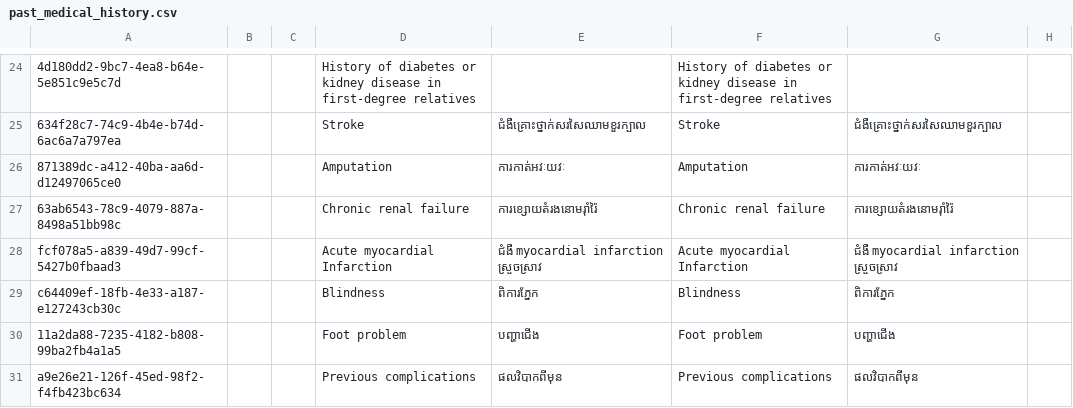
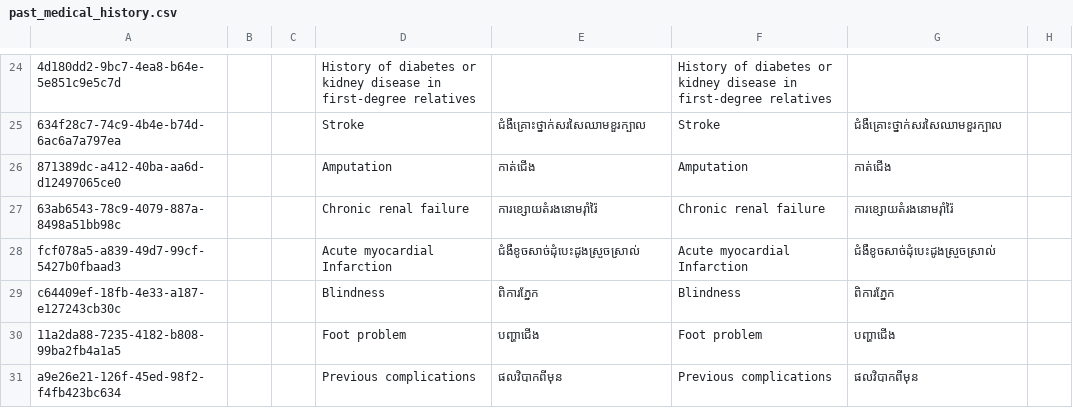
Before and after one commit to mekomsolutions/ozone-distro-cambodia, a CSV file: configs/openmrs_config/concepts/past_medical_history.csv, drawn as a sheet; only a part is shown, gaps mark what is left out; the diff names each change by its address in the sheet, - before the commit and + after, or states it on an @@ line.

Commit message:
KH-217: Add khmer translation for Amputation and Myocardial

```diff
--- a/configs/openmrs_config/concepts/past_medical_history.csv
+++ b/configs/openmrs_config/concepts/past_medical_history.csv
-E26: ការកាត់អវៈយវៈ
+E26: កាត់ជើង
-G26: ការកាត់អវៈយវៈ
+G26: កាត់ជើង
-E28: ជំងឺ myocardial infarction ស្រួចស្រាវ
+E28: ជំងឺខូចសាច់ដុំបេះដូងស្រួចស្រាល់
-G28: ជំងឺ myocardial infarction ស្រួចស្រាវ
+G28: ជំងឺខូចសាច់ដុំបេះដូងស្រួចស្រាល់
```
Also changed, not shown: 1 other file.
